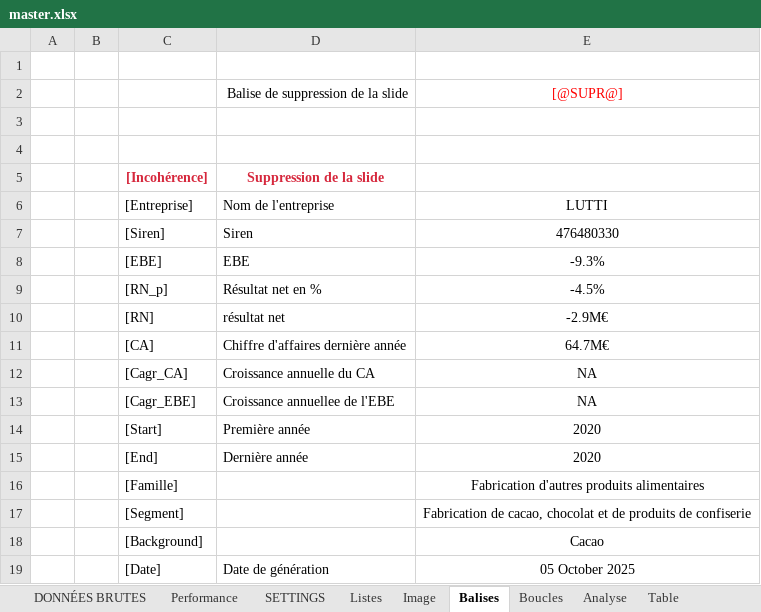
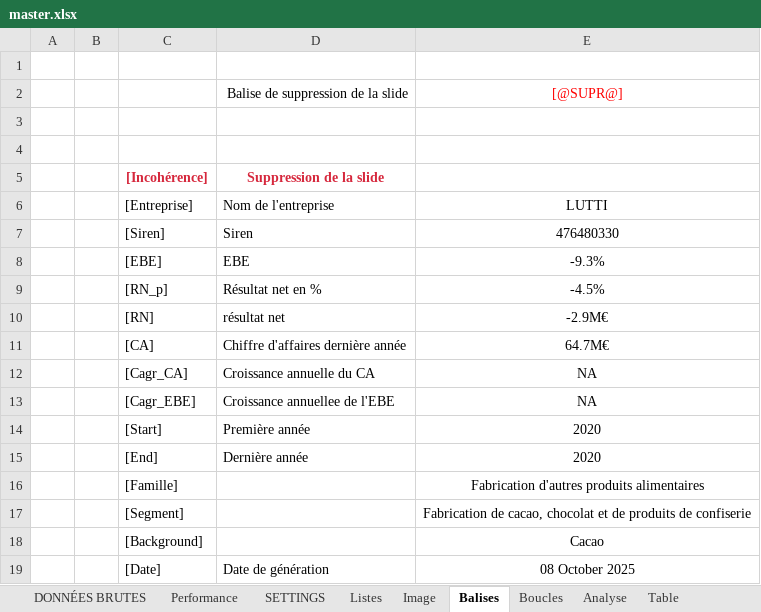
Before and after one commit to VSammpo/kaivaa-builder, an Excel workbook: templates/Benchmark Marché/master.xlsx, sheet Balises, drawn as a sheet; values as stored, in another font and other column widths than the file's, no borders; table styles not drawn; the diff names each change by its address in the sheet, - before the commit and + after, or states it on an @@ line.

```diff
--- a/templates/Benchmark Marché/master.xlsx (sheet Balises)
+++ b/templates/Benchmark Marché/master.xlsx (sheet Balises)
-E19: 05 October 2025
+E19: 08 October 2025
```
Also changed, not shown: sheet Performance, formulas that keep their value, 5 other files.
